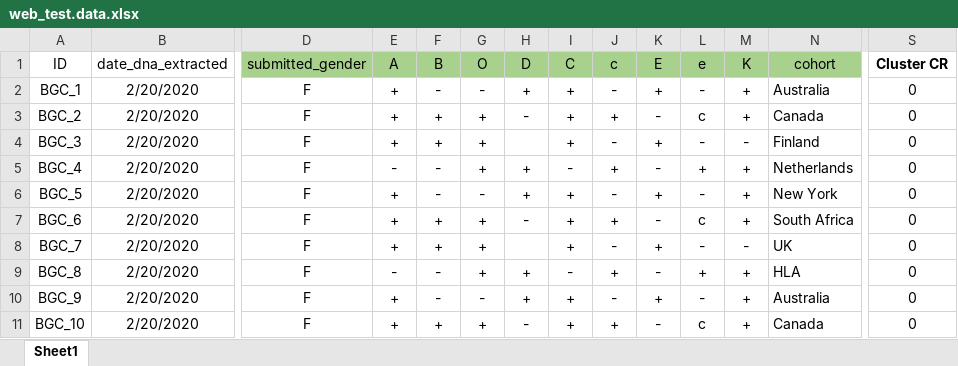
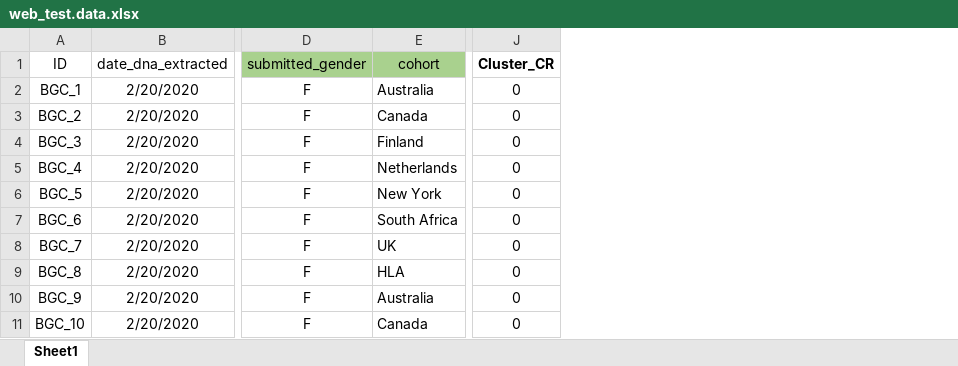
Before and after one commit to ngleadall/BCG_dash, an Excel workbook: static/data/web_test.data.xlsx, sheet Sheet1, drawn as a sheet; only a part is shown, gaps mark what is left out; values as stored, in another font and other column widths than the file's, no borders; removed rows and columns are numbered as before the commit, all else as after; the diff names each change by its address in the sheet, - before the commit and + after, or states it on an @@ line.

```diff
--- a/static/data/web_test.data.xlsx (sheet Sheet1)
+++ b/static/data/web_test.data.xlsx (sheet Sheet1)
-column E (A), rows 2-11: + | + | + | - | + | + | + | - | + | +
-column F (B), rows 2-11: - | + | + | - | - | + | + | - | - | +
-column G (O), rows 2-11: - | + | + | + | - | + | + | + | - | +
-column H (D), rows 2-11: + | - |  | + | + | - |  | + | + | -
-column I (C), rows 2-11: + | + | + | - | + | + | + | - | + | +
-column J (c), rows 2-11: - | + | - | + | - | + | - | + | - | +
-column K (E), rows 2-11: + | - | + | - | + | - | + | - | + | -
-column L (e), rows 2-11: - | c | - | + | - | c | - | + | - | c
-column M (K), rows 2-11: + | + | - | + | + | + | - | + | + | +
-J1: Cluster CR
+J1: Cluster_CR
```
Also changed, not shown: 2 other files.
